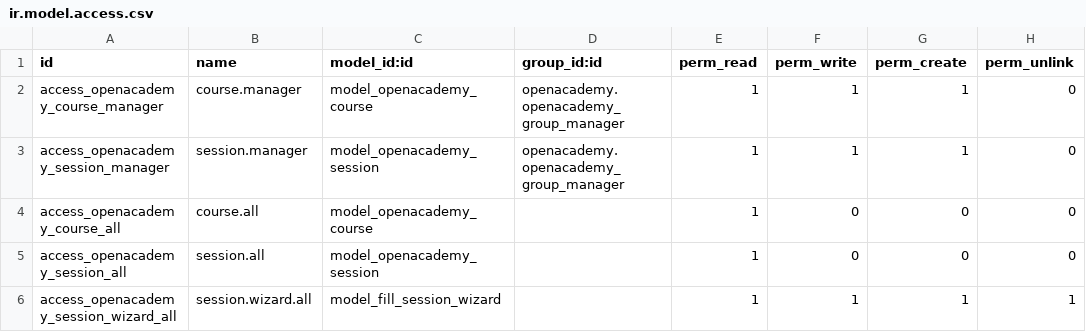
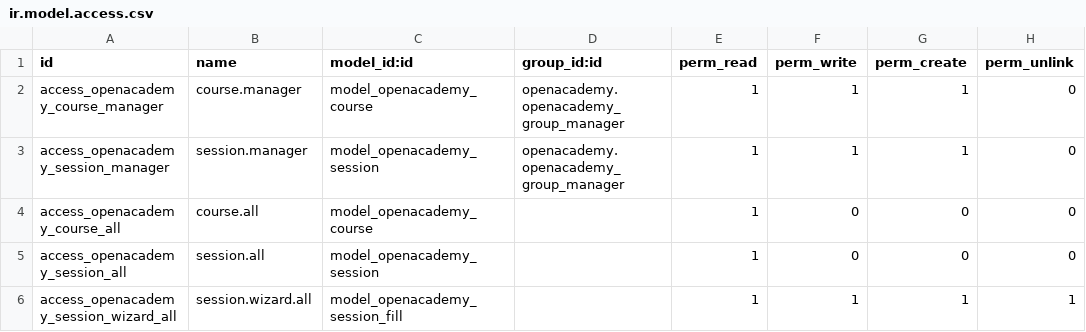
Before and after one commit to aglotov/odoo_learn_modules, a CSV file: openacademy/security/ir.model.access.csv, drawn as a sheet.

```diff
--- a/openacademy/security/ir.model.access.csv
+++ b/openacademy/security/ir.model.access.csv
@@ -5,2 +5,2 @@ access_openacademy_course_all,course.all,model_openacademy_course,,1,0,0,0
 access_openacademy_session_all,session.all,model_openacademy_session,,1,0,0,0
-access_openacademy_session_wizard_all,session.wizard.all,model_fill_session_wizard,,1,1,1,1
+access_openacademy_session_wizard_all,session.wizard.all,model_openacademy_session_fill,,1,1,1,1
```
Also changed, not shown: 4 other files.
